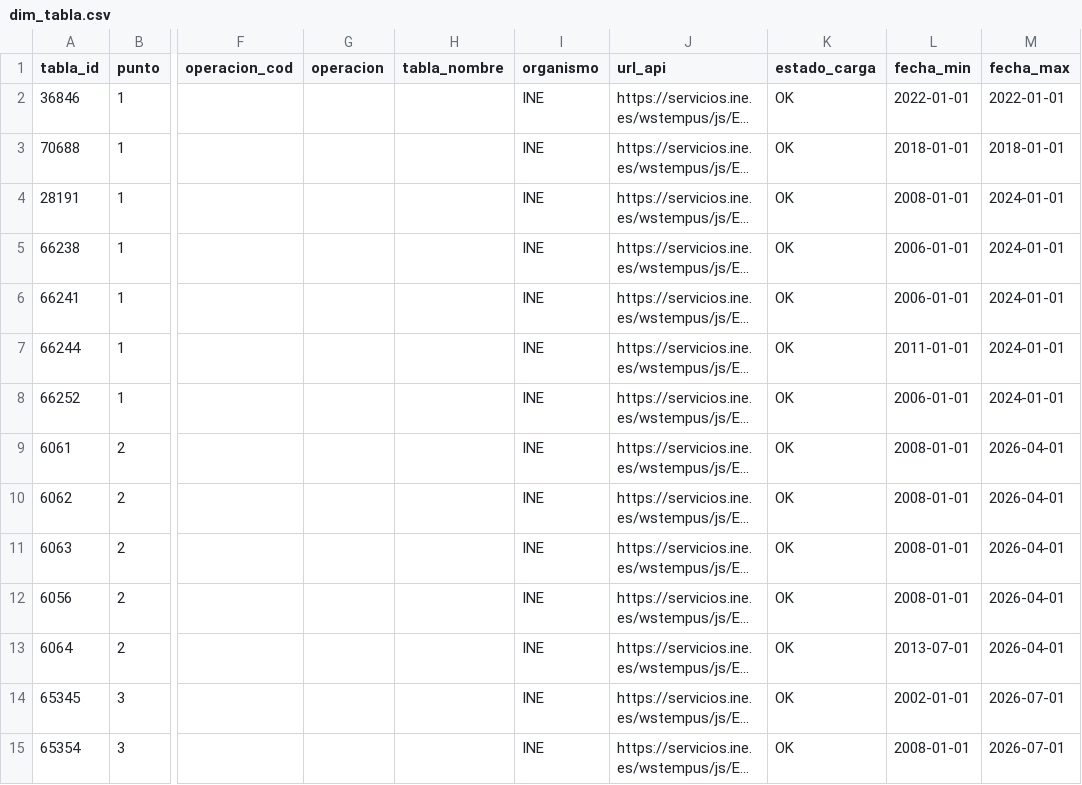
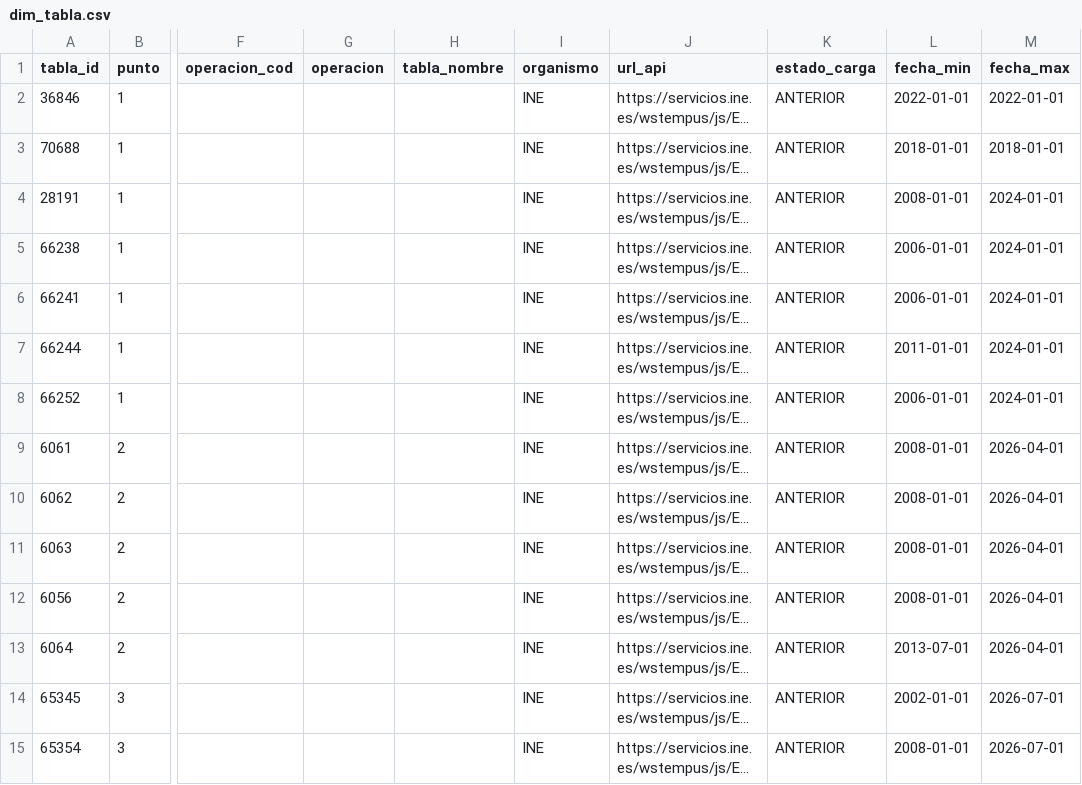
Before and after one commit to javiermcb/Dashboard_-Espa-a_Empleo, a CSV file: resultados/pipeline/dim_tabla.csv, drawn as a sheet; only a part is shown, gaps mark what is left out; long unchanged cells end in …; the diff covers the shown part only; the diff names each change by its address in the sheet, - before the commit and + after, or states it on an @@ line.

```diff
--- a/resultados/pipeline/dim_tabla.csv
+++ b/resultados/pipeline/dim_tabla.csv
-K2:K15 (estado_carga): OK
+K2:K15 (estado_carga): ANTERIOR
```
Also changed, not shown: 43 edited cells elsewhere in this file, resultados/pipeline/catalogo_series.csv, resultados/pipeline/fuentes_carga.csv, 7 other files.
